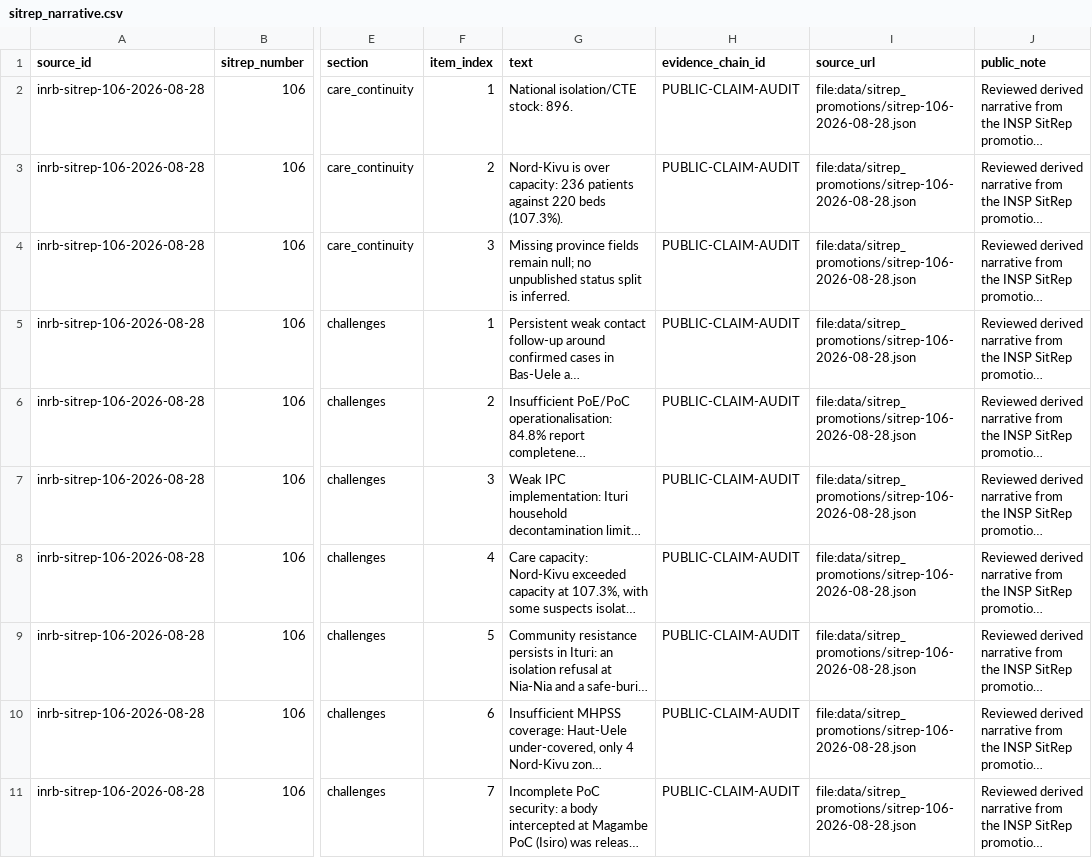
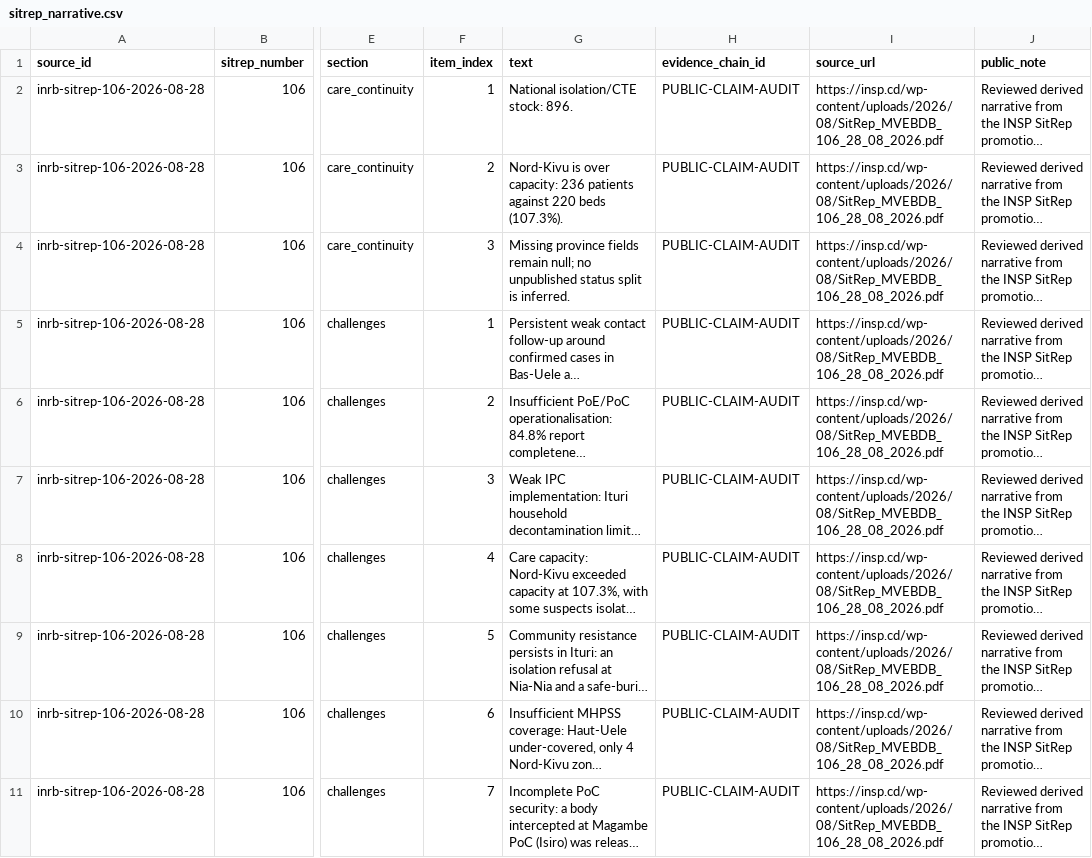
Before and after one commit to ArcedeDev/bdbv-2026-lovs, a CSV file: deliverables/public-health-dataset/sitrep_narrative.csv, drawn as a sheet; only a part is shown, gaps mark what is left out; long unchanged cells end in …; the diff covers the shown part only; the diff names each change by its address in the sheet, - before the commit and + after, or states it on an @@ line.

Commit message:
fix(bdbv): restore the release block on the SitRep 106 snapshot (#41)
The published 2026-08-28 snapshot dropped the top-level `release` block that
2026-08-27 carried. The website's snapshot-completeness gate caught it:
"2026-08-28 dropped top-level block release that 2026-08-27 carried". That is
exactly the silent-drop failure the gate exists for, so this fixes the cause
rather than the assertion.

Root cause: release_contract.maybe_enrich_snapshot() returns the snapshot
untouched when the promotion has no `source_receipt`. The SitRep 106 promotion
was built from SitRep 105's FIGURES and never carried the top-level receipt
block, so the release envelope was silently skipped and the snapshot shipped
without its release identity.

Restored the promotion's full top-level shape to match every prior edition:
source_receipt (media 25491, post 25490, 9 pages, byte length 716981, sha256
matching the bytes already pinned in the manifest), review_receipt, plus
movement_basis, publication_state, registry_id, source_url and the top-level
24-hour movement fields.

The engine now emits release bdbv-sr106-2026-08-28-c6ea02bbacd48f13, edition
106. Also records the live source-availability probe for the new citation.

Byte-deterministic across 32 artifacts, 863 tests, all release gates green
except cross-surface byte-parity, which clears on the website republish this
unblocks.

```diff
--- a/deliverables/public-health-dataset/sitrep_narrative.csv
+++ b/deliverables/public-health-dataset/sitrep_narrative.csv
-I2:I11 (source_url): file:data/sitrep_promotions/sitrep-106-2026-08-28.json
+I2:I11 (source_url): https://insp.cd/wp-content/uploads/2026/08/SitRep_MVEBDB_106_28_08_2026.pdf
```
Also changed, not shown: 9 edited cells elsewhere in this file, deliverables/public-health-dataset/sources.csv, 8 other files.
